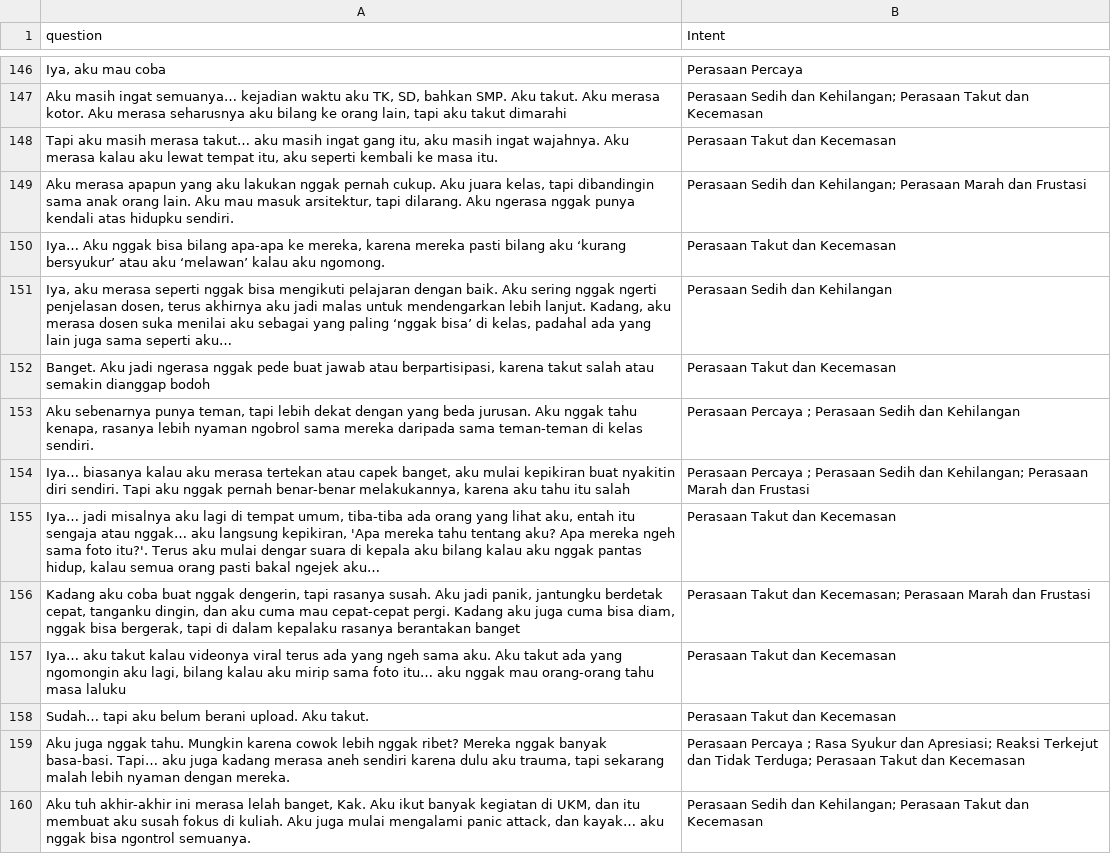
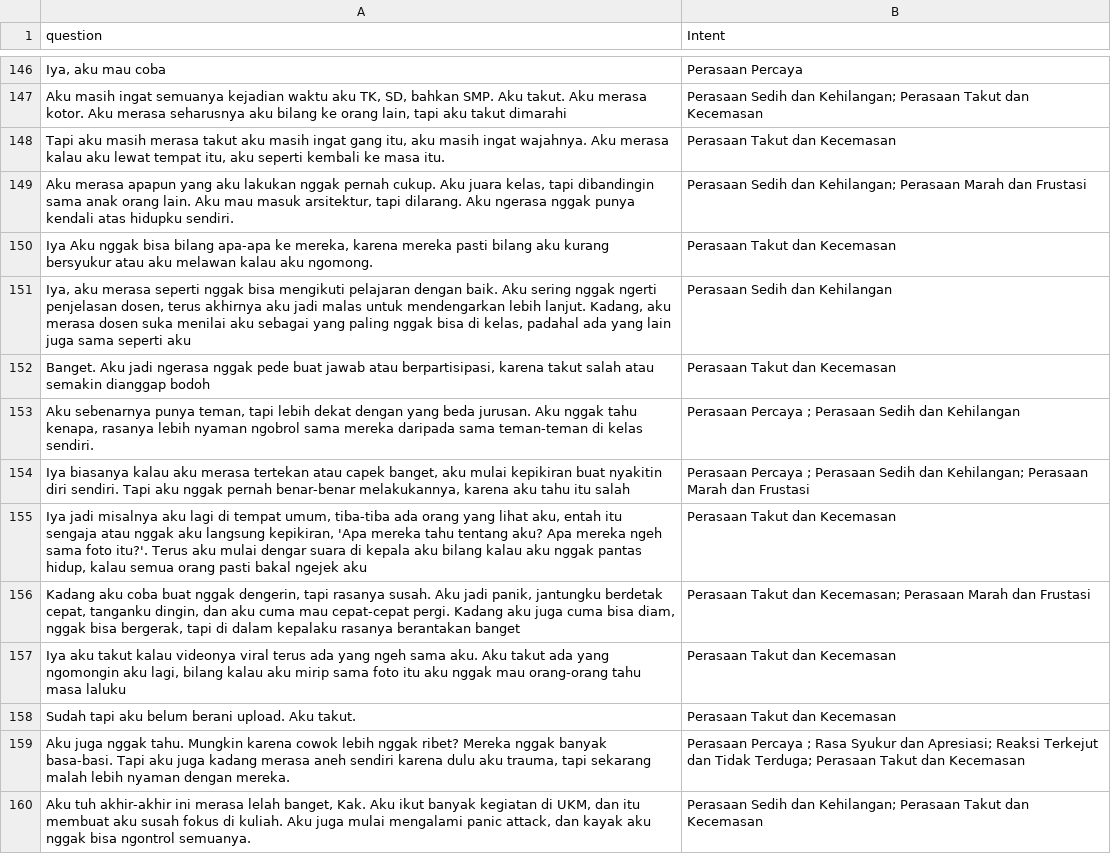
Before and after one commit to dinalarcode/Counselling-Chatbot, a CSV file: data/dataset_multiintent.csv, drawn as a sheet; only a part is shown, gaps mark what is left out; the diff covers the shown part only; the diff names each change by its address in the sheet, - before the commit and + after, or states it on an @@ line.

```diff
--- a/data/dataset_multiintent.csv
+++ b/data/dataset_multiintent.csv
-A147 (question): …masih ingat semuanya… kejadian waktu…
+A147 (question): …masih ingat semuanya kejadian waktu…
-A148 (question): …masih merasa takut… aku masih…
+A148 (question): …masih merasa takut aku masih…
-A150 (question): Iya… Aku nggak bisa bilang apa-apa ke mereka, karena mereka pasti bilang aku ‘kurang bersyukur’ atau aku ‘melawan’ kalau aku…
+A150 (question): Iya Aku nggak bisa bilang apa-apa ke mereka, karena mereka pasti bilang aku kurang bersyukur atau aku melawan kalau aku…
-A151 (question): …yang paling ‘nggak bisa’ di kelas, padahal ada yang lain juga sama seperti aku…
+A151 (question): …yang paling nggak bisa di kelas, padahal ada yang lain juga sama seperti aku
-A154 (question): Iya… biasanya kalau…
+A154 (question): Iya biasanya kalau…
-A155 (question): Iya… jadi misalnya aku lagi di tempat umum, tiba-tiba ada orang yang lihat aku, entah itu sengaja atau nggak… aku langsung kepikiran, 'Apa mereka tahu tentang aku? Apa mereka ngeh sama foto itu?'. Terus aku mulai dengar suara di kepala aku bilang kalau aku nggak pantas hidup, kalau semua orang pasti bakal ngejek aku…
+A155 (question): Iya jadi misalnya aku lagi di tempat umum, tiba-tiba ada orang yang lihat aku, entah itu sengaja atau nggak aku langsung kepikiran, 'Apa mereka tahu tentang aku? Apa mereka ngeh sama foto itu?'. Terus aku mulai dengar suara di kepala aku bilang kalau aku nggak pantas hidup, kalau semua orang pasti bakal ngejek aku
-A157 (question): Iya… aku takut kalau videonya viral terus ada yang ngeh sama aku. Aku takut ada yang ngomongin aku lagi, bilang kalau aku mirip sama foto itu… aku nggak…
+A157 (question): Iya aku takut kalau videonya viral terus ada yang ngeh sama aku. Aku takut ada yang ngomongin aku lagi, bilang kalau aku mirip sama foto itu aku nggak…
-A158 (question): Sudah… tapi aku…
+A158 (question): Sudah tapi aku…
-A159 (question): …banyak basa-basi. Tapi… aku juga…
+A159 (question): …banyak basa-basi. Tapi aku juga…
-A160 (question): …attack, dan kayak… aku nggak…
+A160 (question): …attack, dan kayak aku nggak…
```
Also changed, not shown: 3 removed rows and 102 edited cells elsewhere in this file, 7 other files.
